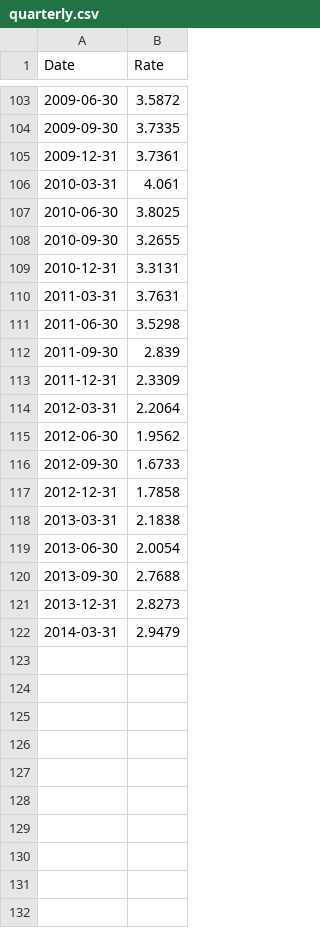
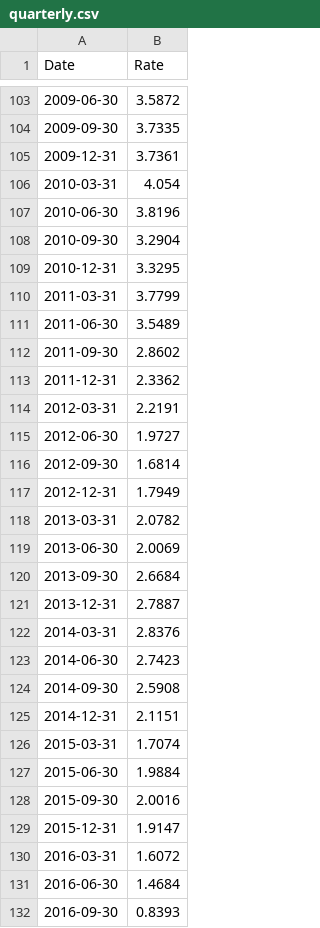
Before and after one commit to datasets/bond-yields-uk-10y, a CSV file: data/quarterly.csv, drawn as a sheet; only a part is shown, gaps mark what is left out; the diff covers the shown part only.

Commit message:
[all][s]: latest data and metadata plus tidy in scrypt

```diff
--- a/data/quarterly.csv
+++ b/data/quarterly.csv
@@ -105,18 +105,28 @@ Date,Rate
 2009-12-31,3.7361
-2010-03-31,4.061
-2010-06-30,3.8025
-2010-09-30,3.2655
-2010-12-31,3.3131
-2011-03-31,3.7631
-2011-06-30,3.5298
-2011-09-30,2.839
-2011-12-31,2.3309
-2012-03-31,2.2064
-2012-06-30,1.9562
-2012-09-30,1.6733
-2012-12-31,1.7858
-2013-03-31,2.1838
-2013-06-30,2.0054
-2013-09-30,2.7688
-2013-12-31,2.8273
-2014-03-31,2.9479
+2010-03-31,4.054
+2010-06-30,3.8196
+2010-09-30,3.2904
+2010-12-31,3.3295
+2011-03-31,3.7799
+2011-06-30,3.5489
+2011-09-30,2.8602
+2011-12-31,2.3362
+2012-03-31,2.2191
+2012-06-30,1.9727
+2012-09-30,1.6814
+2012-12-31,1.7949
+2013-03-31,2.0782
+2013-06-30,2.0069
+2013-09-30,2.6684
+2013-12-31,2.7887
+2014-03-31,2.8376
+2014-06-30,2.7423
+2014-09-30,2.5908
+2014-12-31,2.1151
+2015-03-31,1.7074
+2015-06-30,1.9884
+2015-09-30,2.0016
+2015-12-31,1.9147
+2016-03-31,1.6072
+2016-06-30,1.4684
+2016-09-30,0.8393
```
Also changed, not shown: 8 added rows elsewhere in this file, 2 other files.
